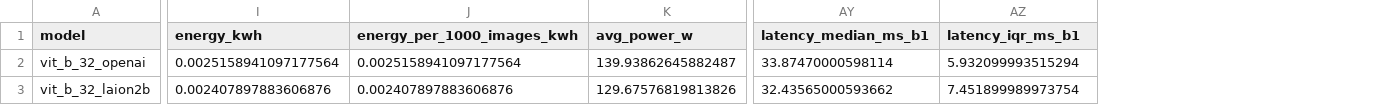
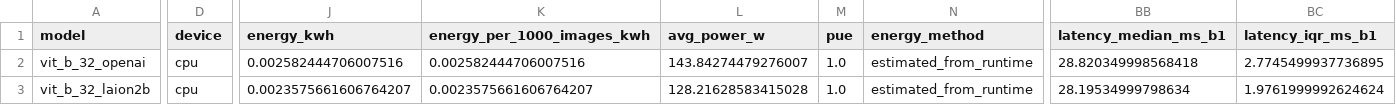
Before and after one commit to Chanakya-22/Greensched_carbon, a CSV file: docs/model_comparison.csv, drawn as a sheet; only a part is shown, gaps mark what is left out; addresses are those after the commit; the diff covers the shown part only; the diff names each change by its address in the sheet, - before the commit and + after, or states it on an @@ line.

```diff
--- a/docs/model_comparison.csv
+++ b/docs/model_comparison.csv
+column D (device), rows 2-3: cpu | cpu
+column M (pue), rows 2-3: 1.0 | 1.0
+column N (energy_method), rows 2-3: estimated_from_runtime | estimated_from_runtime
-J2 (energy_kwh): 0.0025158941097177564
+J2 (energy_kwh): 0.002582444706007516
-K2 (energy_per_1000_images_kwh): 0.0025158941097177564
+K2 (energy_per_1000_images_kwh): 0.002582444706007516
-L2 (avg_power_w): 139.93862645882487
+L2 (avg_power_w): 143.84274479276007
-BB2 (latency_median_ms_b1): 33.87470000598114
+BB2 (latency_median_ms_b1): 28.820349998568418
-BC2 (latency_iqr_ms_b1): 5.932099993515294
+BC2 (latency_iqr_ms_b1): 2.7745499937736895
-J3 (energy_kwh): 0.002407897883606876
+J3 (energy_kwh): 0.0023575661606764207
-K3 (energy_per_1000_images_kwh): 0.002407897883606876
+K3 (energy_per_1000_images_kwh): 0.0023575661606764207
-L3 (avg_power_w): 129.67576819813826
+L3 (avg_power_w): 128.21628583415028
-BB3 (latency_median_ms_b1): 32.43565000593662
+BB3 (latency_median_ms_b1): 28.19534999798634
-BC3 (latency_iqr_ms_b1): 7.451899989973754
+BC3 (latency_iqr_ms_b1): 1.9761999992624624
```
Also changed, not shown: 76 edited cells elsewhere in this file, docs/spot_hazard_sweep.csv, docs/spot_multiplier_sweep.csv, 13 other files.
